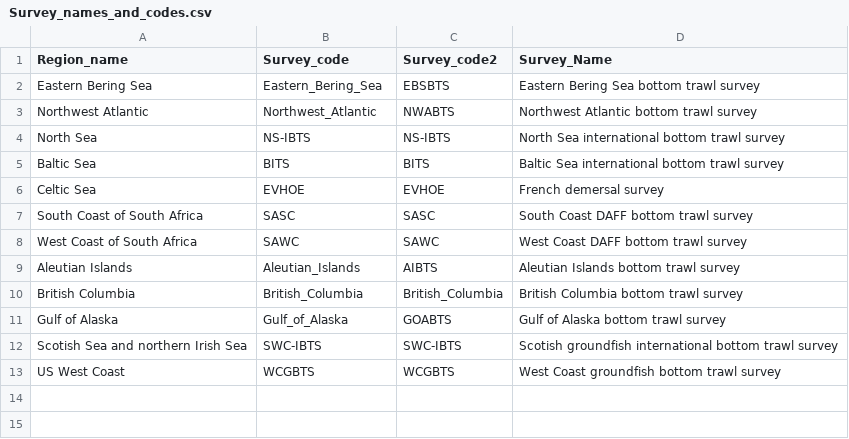
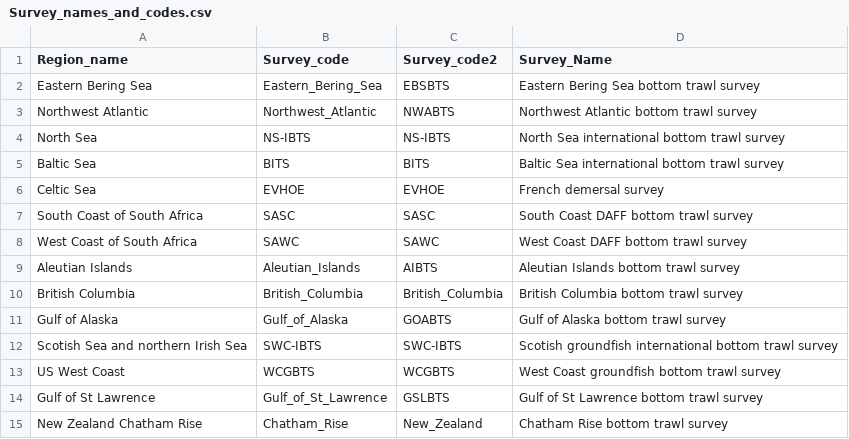
Before and after one commit to pfmc-assessments/geostatistical_delta-GLMM, a CSV file: shiny/Survey_names_and_codes.csv, drawn as a sheet; the diff names each change by its address in the sheet, - before the commit and + after, or states it on an @@ line.

Commit message:
updates to Survey_names_and_codes

```diff
--- a/shiny/Survey_names_and_codes.csv
+++ b/shiny/Survey_names_and_codes.csv
+row 14: Gulf of St Lawrence | Gulf_of_St_Lawrence | GSLBTS | Gulf of St Lawrence bottom trawl survey
+row 15: New Zealand Chatham Rise | Chatham_Rise | New_Zealand | Chatham Rise bottom trawl survey
```
